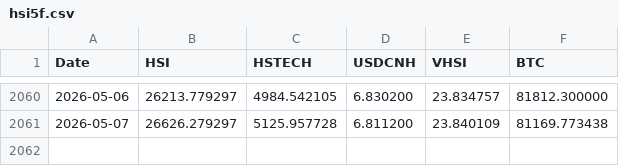
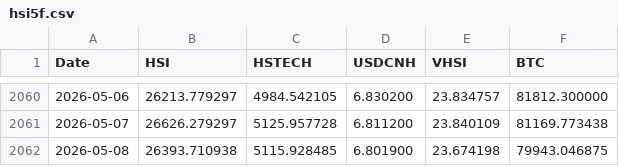
Before and after one commit to edwardchin811227/hsi-dashboard, a CSV file: data/hsi5f.csv, drawn as a sheet; only a part is shown, gaps mark what is left out.

Commit message:
Daily data update: 2026-05-08

```diff
--- a/data/hsi5f.csv
+++ b/data/hsi5f.csv
@@ -2061 +2061,2 @@ Date,HSI,HSTECH,USDCNH,VHSI,BTC
 2026-05-07,26626.279297,5125.957728,6.811200,23.840109,81169.773438
+2026-05-08,26393.710938,5115.928485,6.801900,23.674198,79943.046875
```
